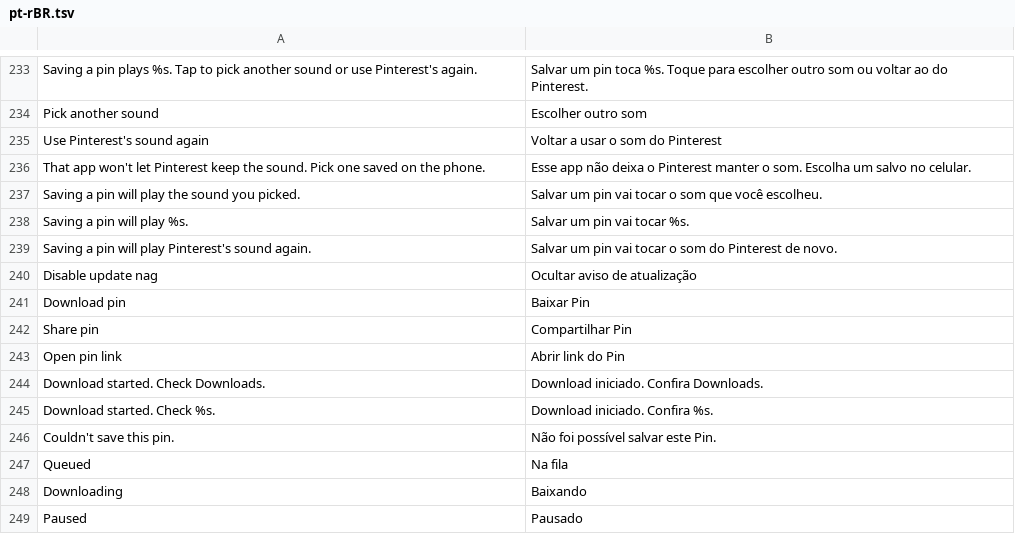
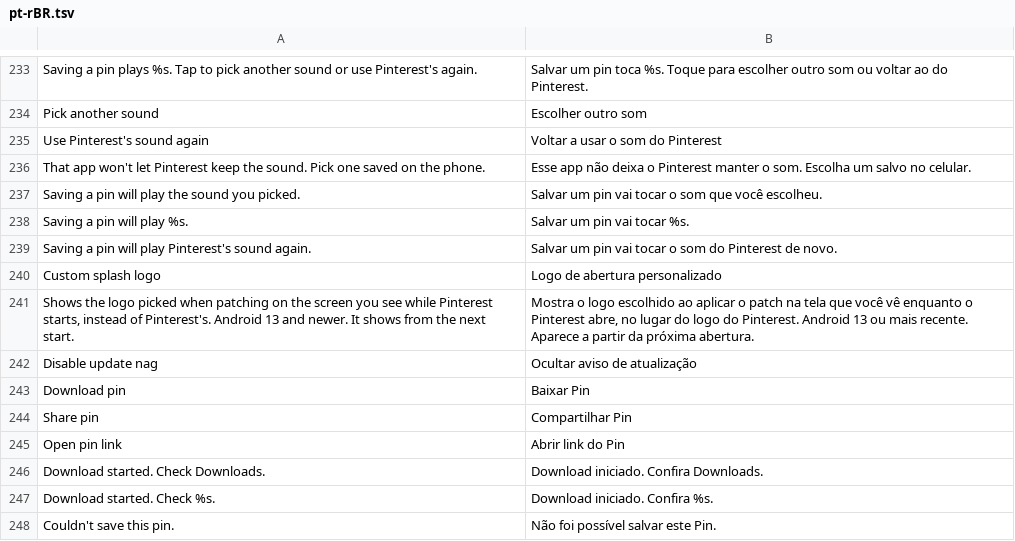
Before and after one commit to SysAdminDoc/HushPinterest, a TSV file: extensions/shared/library/src/main/l10n/pt-rBR.tsv, drawn as a sheet; only a part is shown, gaps mark what is left out; the shorter side is filled out with more unchanged rows.

Commit message:
feat: show a picked logo on Pinterest's launch screen
Android draws the launch screen itself from the launch theme before any
of Pinterest's code runs, so the picture is a patch-time image option.
The resource half adds HushPinterestSplashLogo, Pinterest's
Theme.Pinterest.SplashScreen.Launch with an inset drawable as both the
AndroidX and the Android 12 icon attribute, plus the picture copied as
it is (HushPinterest's round mark when none is picked). The inset puts
the whole picture inside the circle Android 12+ shows: a square's
diagonal spans it, the round mark's side does. The size comes from the
PNG, JPEG or WebP header, since Manager has no image classes.

On Android 13+ the extension hands the theme to Android through
SplashScreen.setSplashScreenTheme, which Android keeps, so a start pays
nothing. It follows the switch, Pause, safe mode and the marker file
for the next start, tells Android once per process while on, and keeps
what it told in its own store so an unchanged start asks for nothing.

Refs #41

```diff
--- a/extensions/shared/library/src/main/l10n/pt-rBR.tsv
+++ b/extensions/shared/library/src/main/l10n/pt-rBR.tsv
@@ -239,2 +239,4 @@ Saving a pin will play %s.	Salvar um pin vai tocar %s.
 Saving a pin will play Pinterest's sound again.	Salvar um pin vai tocar o som do Pinterest de novo.
+Custom splash logo	Logo de abertura personalizado
+Shows the logo picked when patching on the screen you see while Pinterest starts, instead of Pinterest's. Android 13 and newer. It shows from the next start.	Mostra o logo escolhido ao aplicar o patch na tela que você vê enquanto o Pinterest abre, no lugar do logo do Pinterest. Android 13 ou mais recente. Aparece a partir da próxima abertura.
 Disable update nag	Ocultar aviso de atualização
```
Also changed, not shown: extensions/shared/library/src/main/l10n/de.tsv, extensions/shared/library/src/main/l10n/es.tsv, 27 other files.
